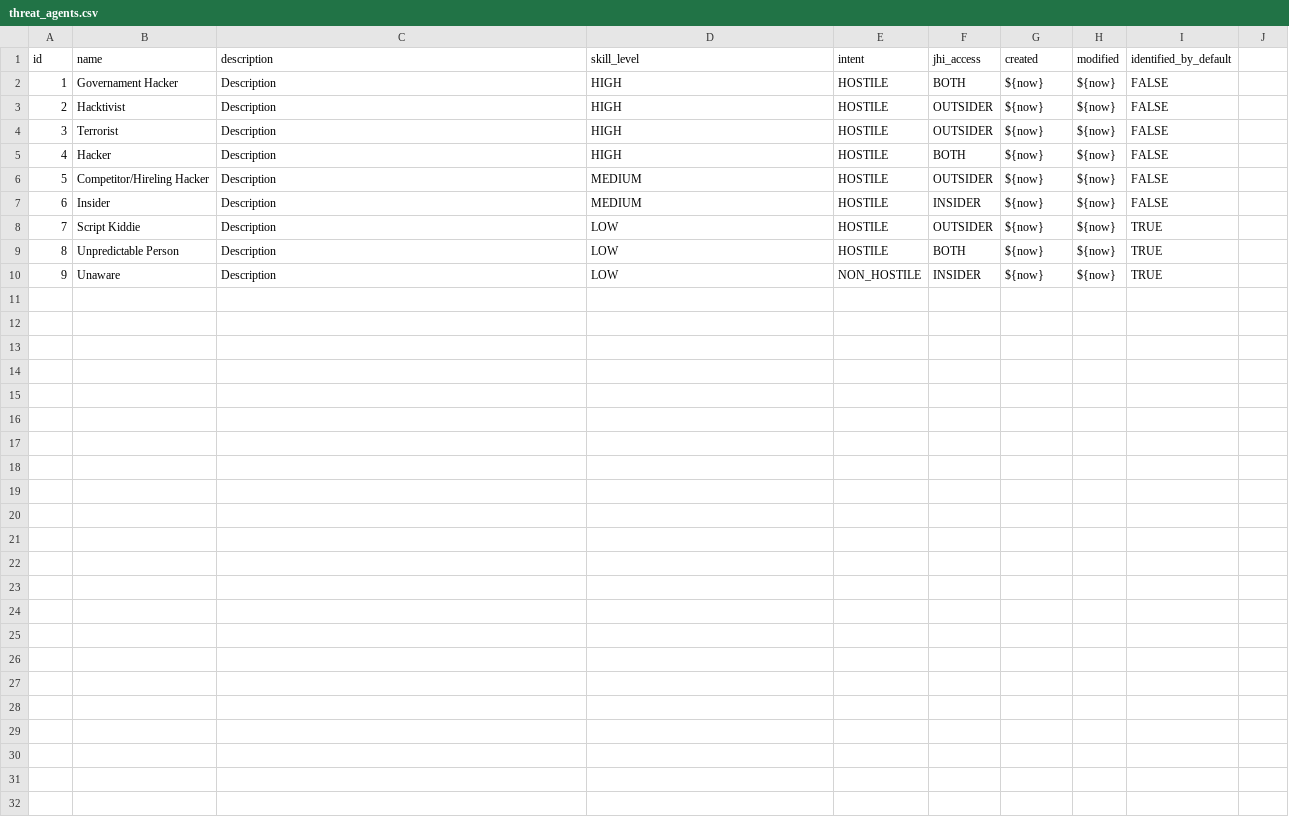
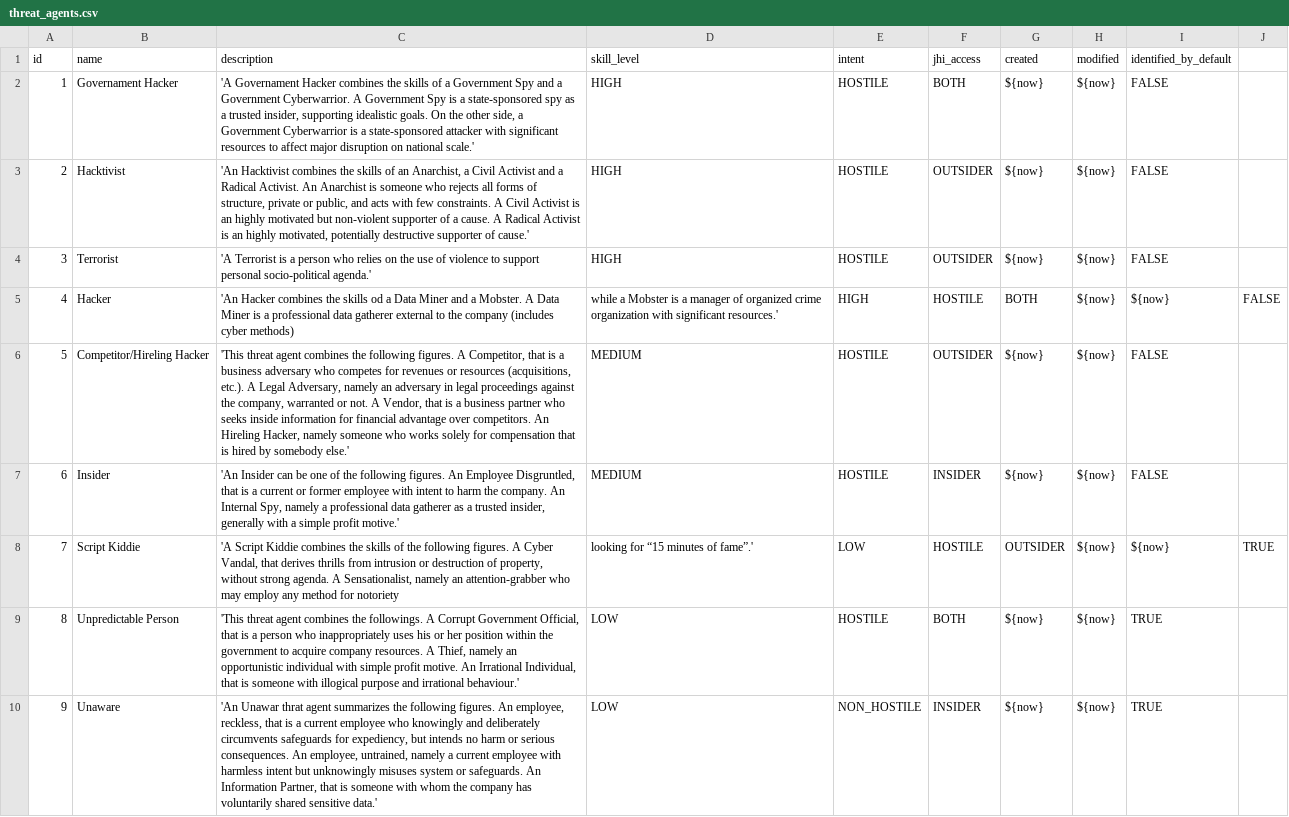
Before and after one commit to rating-eu/rating_v1, a CSV file: src/main/resources/config/liquibase/threat_agents.csv, drawn as a sheet.

Commit message:
+Liquibase ThreatAgents' description from D2.3
+description length 255 ==> 512

```diff
--- a/src/main/resources/config/liquibase/threat_agents.csv
+++ b/src/main/resources/config/liquibase/threat_agents.csv
@@ -1,10 +1,10 @@
 id;name;description;skill_level;intent;jhi_access;created;modified;identified_by_default
-1;Governament Hacker;Description;HIGH;HOSTILE;BOTH;${now};${now};FALSE
-2;Hacktivist;Description;HIGH;HOSTILE;OUTSIDER;${now};${now};FALSE
-3;Terrorist;Description;HIGH;HOSTILE;OUTSIDER;${now};${now};FALSE
-4;Hacker;Description;HIGH;HOSTILE;BOTH;${now};${now};FALSE
-5;Competitor/Hireling Hacker;Description;MEDIUM;HOSTILE;OUTSIDER;${now};${now};FALSE
-6;Insider;Description;MEDIUM;HOSTILE;INSIDER;${now};${now};FALSE
-7;Script Kiddie;Description;LOW;HOSTILE;OUTSIDER;${now};${now};TRUE
-8;Unpredictable Person;Description;LOW;HOSTILE;BOTH;${now};${now};TRUE
-9;Unaware;Description;LOW;NON_HOSTILE;INSIDER;${now};${now};TRUE
+1;Governament Hacker;'A Governament Hacker combines the skills of a Government Spy and a Government Cyberwarrior. A Government Spy is a state-sponsored spy as a trusted insider, supporting idealistic goals. On the other side, a Government Cyberwarrior is a state-sponsored attacker with significant resources to affect major disruption on national scale.';HIGH;HOSTILE;BOTH;${now};${now};FALSE
+2;Hacktivist;'An Hacktivist combines the skills of an Anarchist, a Civil Activist and a Radical Activist. An Anarchist is someone who rejects all forms of structure, private or public, and acts with few constraints. A Civil Activist is an highly motivated but non-violent supporter of a cause. A Radical Activist is an highly motivated, potentially destructive supporter of cause.';HIGH;HOSTILE;OUTSIDER;${now};${now};FALSE
+3;Terrorist;'A Terrorist is a person who relies on the use of violence to support personal socio-political agenda.';HIGH;HOSTILE;OUTSIDER;${now};${now};FALSE
+4;Hacker;'An Hacker combines the skills od a Data Miner and a Mobster. A Data Miner is a professional data gatherer external to the company (includes cyber methods); while a Mobster is a manager of organized crime organization with significant resources.';HIGH;HOSTILE;BOTH;${now};${now};FALSE
+5;Competitor/Hireling Hacker;'This threat agent combines the following figures. A Competitor, that is a business adversary who competes for revenues or resources (acquisitions, etc.). A Legal Adversary, namely an adversary in legal proceedings against the company, warranted or not. A Vendor, that is a business partner who seeks inside information for financial advantage over competitors. An Hireling Hacker, namely someone who works solely for compensation that is hired by somebody else.';MEDIUM;HOSTILE;OUTSIDER;${now};${now};FALSE
+6;Insider;'An Insider can be one of the following figures. An Employee Disgruntled, that is a current or former employee with intent to harm the company. An Internal Spy, namely a professional data gatherer as a trusted insider, generally with a simple profit motive.';MEDIUM;HOSTILE;INSIDER;${now};${now};FALSE
+7;Script Kiddie;'A Script Kiddie combines the skills of the following figures. A Cyber Vandal, that derives thrills from intrusion or destruction of property, without strong agenda. A Sensationalist, namely an attention-grabber who may employ any method for notoriety; looking for “15 minutes of fame”.';LOW;HOSTILE;OUTSIDER;${now};${now};TRUE
+8;Unpredictable Person;'This threat agent combines the followings. A Corrupt Government Official, that is a person who inappropriately uses his or her position within the government to acquire company resources. A Thief, namely an opportunistic individual with simple profit motive. An Irrational Individual, that is someone with illogical purpose and irrational behaviour.';LOW;HOSTILE;BOTH;${now};${now};TRUE
+9;Unaware;'An Unawar thrat agent summarizes the following figures. An employee, reckless, that is a current employee who knowingly and deliberately circumvents safeguards for expediency, but intends no harm or serious consequences. An employee, untrained, namely a current employee with harmless intent but unknowingly misuses system or safeguards. An Information Partner, that is someone with whom the company has voluntarily shared sensitive data.';LOW;NON_HOSTILE;INSIDER;${now};${now};TRUE
```
Also changed, not shown: 2 other files.
